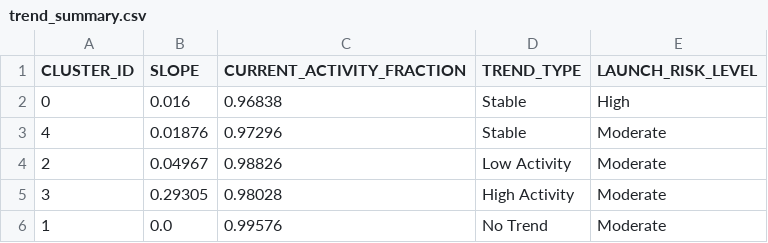
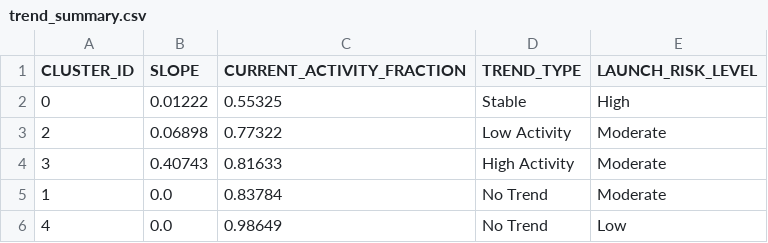
Before and after one commit to Sushrut2007/SpaceDebrisRadar.AI, a CSV file: data/outputs/trend_summary.csv, drawn as a sheet.

```diff
--- a/data/outputs/trend_summary.csv
+++ b/data/outputs/trend_summary.csv
@@ -1,6 +1,6 @@
 CLUSTER_ID,SLOPE,CURRENT_ACTIVITY_FRACTION,TREND_TYPE,LAUNCH_RISK_LEVEL
-0,0.016,0.96838,Stable,High
-4,0.01876,0.97296,Stable,Moderate
-2,0.04967,0.98826,Low Activity,Moderate
-3,0.29305,0.98028,High Activity,Moderate
-1,0.0,0.99576,No Trend,Moderate
+0,0.01222,0.55325,Stable,High
+2,0.06898,0.77322,Low Activity,Moderate
+3,0.40743,0.81633,High Activity,Moderate
+1,0.0,0.83784,No Trend,Moderate
+4,0.0,0.98649,No Trend,Low
```
Also changed, not shown: 5 other files.
